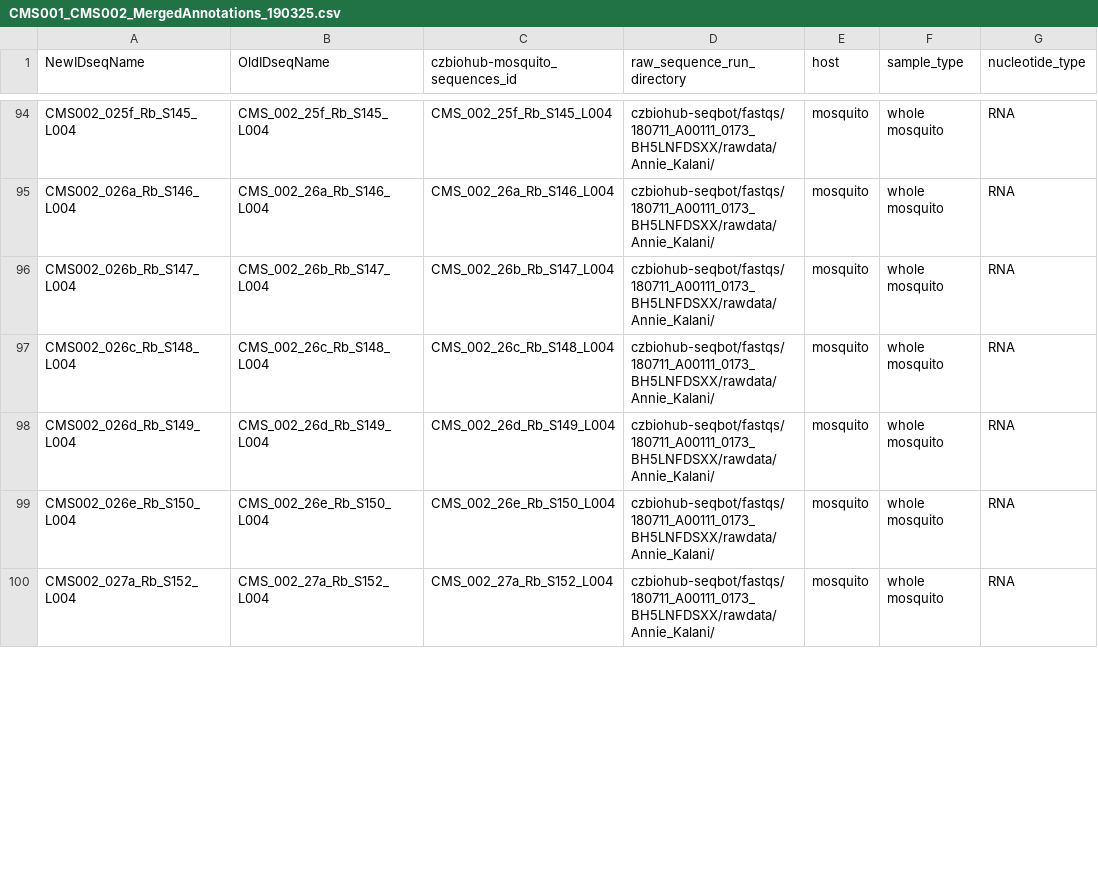
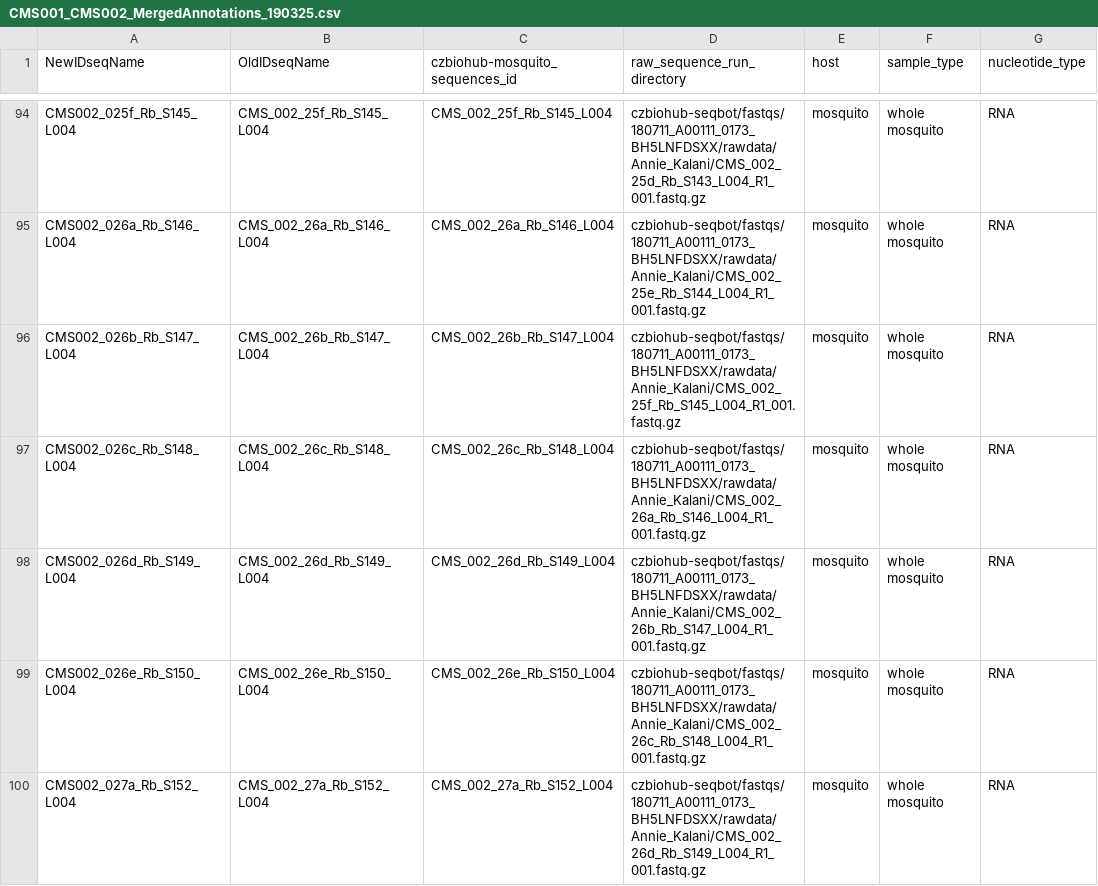
Before and after one commit to czbiohub-sf/california-mosquito-study, a CSV file: data/CMS001_CMS002_MergedAnnotations_190325.csv, drawn as a sheet; only a part is shown, gaps mark what is left out; the diff covers the shown part only; the diff names each change by its address in the sheet, - before the commit and + after, or states it on an @@ line.

Commit message:
190702, expanded raw_sequence_run_directory entries to include full path to R1 fastq.gz files for CMS002 samples

```diff
--- a/data/CMS001_CMS002_MergedAnnotations_190325.csv
+++ b/data/CMS001_CMS002_MergedAnnotations_190325.csv
-D94 (raw_sequence_run_directory): czbiohub-seqbot/fastqs/180711_A00111_0173_BH5LNFDSXX/rawdata/Annie_Kalani/
+D94 (raw_sequence_run_directory): czbiohub-seqbot/fastqs/180711_A00111_0173_BH5LNFDSXX/rawdata/Annie_Kalani/CMS_002_25d_Rb_S143_L004_R1_001.fastq.gz
-D95 (raw_sequence_run_directory): czbiohub-seqbot/fastqs/180711_A00111_0173_BH5LNFDSXX/rawdata/Annie_Kalani/
+D95 (raw_sequence_run_directory): czbiohub-seqbot/fastqs/180711_A00111_0173_BH5LNFDSXX/rawdata/Annie_Kalani/CMS_002_25e_Rb_S144_L004_R1_001.fastq.gz
-D96 (raw_sequence_run_directory): czbiohub-seqbot/fastqs/180711_A00111_0173_BH5LNFDSXX/rawdata/Annie_Kalani/
+D96 (raw_sequence_run_directory): czbiohub-seqbot/fastqs/180711_A00111_0173_BH5LNFDSXX/rawdata/Annie_Kalani/CMS_002_25f_Rb_S145_L004_R1_001.fastq.gz
-D97 (raw_sequence_run_directory): czbiohub-seqbot/fastqs/180711_A00111_0173_BH5LNFDSXX/rawdata/Annie_Kalani/
+D97 (raw_sequence_run_directory): czbiohub-seqbot/fastqs/180711_A00111_0173_BH5LNFDSXX/rawdata/Annie_Kalani/CMS_002_26a_Rb_S146_L004_R1_001.fastq.gz
-D98 (raw_sequence_run_directory): czbiohub-seqbot/fastqs/180711_A00111_0173_BH5LNFDSXX/rawdata/Annie_Kalani/
+D98 (raw_sequence_run_directory): czbiohub-seqbot/fastqs/180711_A00111_0173_BH5LNFDSXX/rawdata/Annie_Kalani/CMS_002_26b_Rb_S147_L004_R1_001.fastq.gz
-D99 (raw_sequence_run_directory): czbiohub-seqbot/fastqs/180711_A00111_0173_BH5LNFDSXX/rawdata/Annie_Kalani/
+D99 (raw_sequence_run_directory): czbiohub-seqbot/fastqs/180711_A00111_0173_BH5LNFDSXX/rawdata/Annie_Kalani/CMS_002_26c_Rb_S148_L004_R1_001.fastq.gz
-D100 (raw_sequence_run_directory): czbiohub-seqbot/fastqs/180711_A00111_0173_BH5LNFDSXX/rawdata/Annie_Kalani/
+D100 (raw_sequence_run_directory): czbiohub-seqbot/fastqs/180711_A00111_0173_BH5LNFDSXX/rawdata/Annie_Kalani/CMS_002_26d_Rb_S149_L004_R1_001.fastq.gz
```
Also changed, not shown: 89 edited cells elsewhere in this file.
